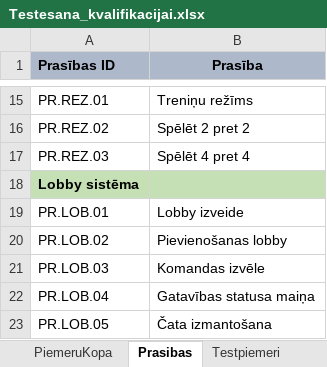
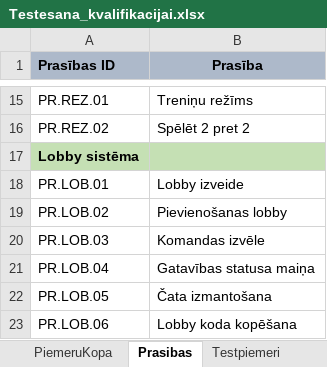
Before and after one commit to TobiksB/HokejaSpele, an Excel workbook: Tehniska dokumentacija/Testesana_kvalifikacijai.xlsx, sheet Prasibas, drawn as a sheet; only a part is shown, gaps mark what is left out; the shorter side is filled out with more unchanged rows; values as stored, in another font and other column widths than the file's, no borders; the diff names each change by its address in the sheet, - before the commit and + after, or states it on an @@ line.

```diff
--- a/Tehniska dokumentacija/Testesana_kvalifikacijai.xlsx (sheet Prasibas)
+++ b/Tehniska dokumentacija/Testesana_kvalifikacijai.xlsx (sheet Prasibas)
-row 17: PR.REZ.03 | Spēlēt 4 pret 4
```
Also changed, not shown: sheet Testesanas zurnals, sheet Testpiemeri, 1 other file.
